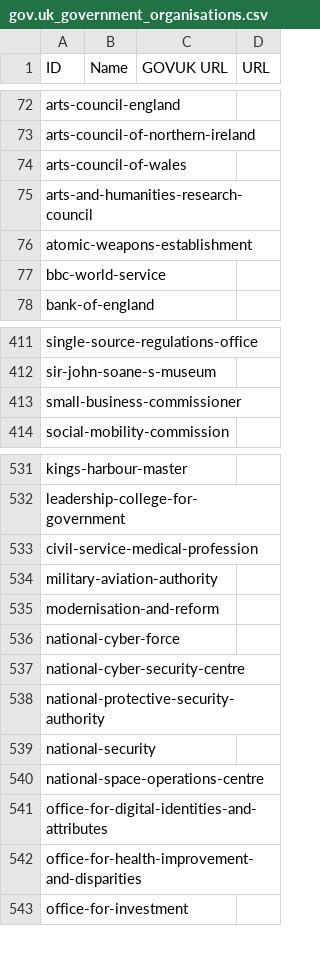
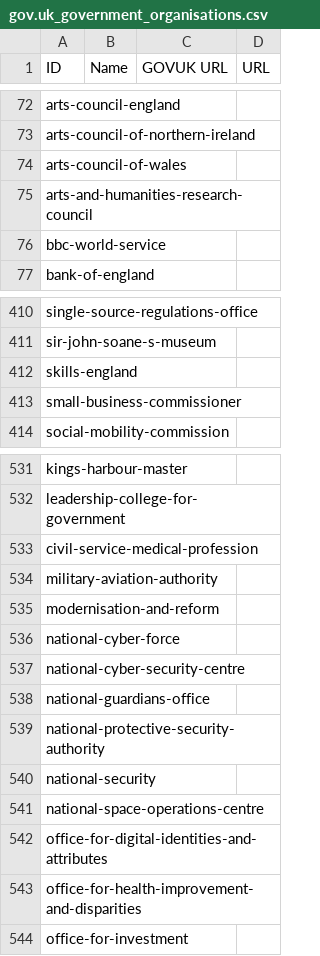
Before and after one commit to odileeds/uk-government-organisations, a CSV file: gov.uk_government_organisations.csv, drawn as a sheet; only a part is shown, gaps mark what is left out.

```diff
--- a/gov.uk_government_organisations.csv
+++ b/gov.uk_government_organisations.csv
@@ -75,3 +75,2 @@ arts-council-of-wales,"",,
 arts-and-humanities-research-council,"",,
-atomic-weapons-establishment,"",,
 bbc-world-service,"",,
@@ -412,2 +411,3 @@ single-source-regulations-office,"",,
 sir-john-soane-s-museum,"",,
+skills-england,"",,
 small-business-commissioner,"",,
@@ -537,2 +537,3 @@ national-cyber-force,"",,
 national-cyber-security-centre,"",,
+national-guardians-office,"",,
 national-protective-security-authority,"",,
```
Also changed, not shown: gov.uk_api_organisations-augmented.csv, gov.uk_api_organisations-augmented.tsv, 6 other files.
